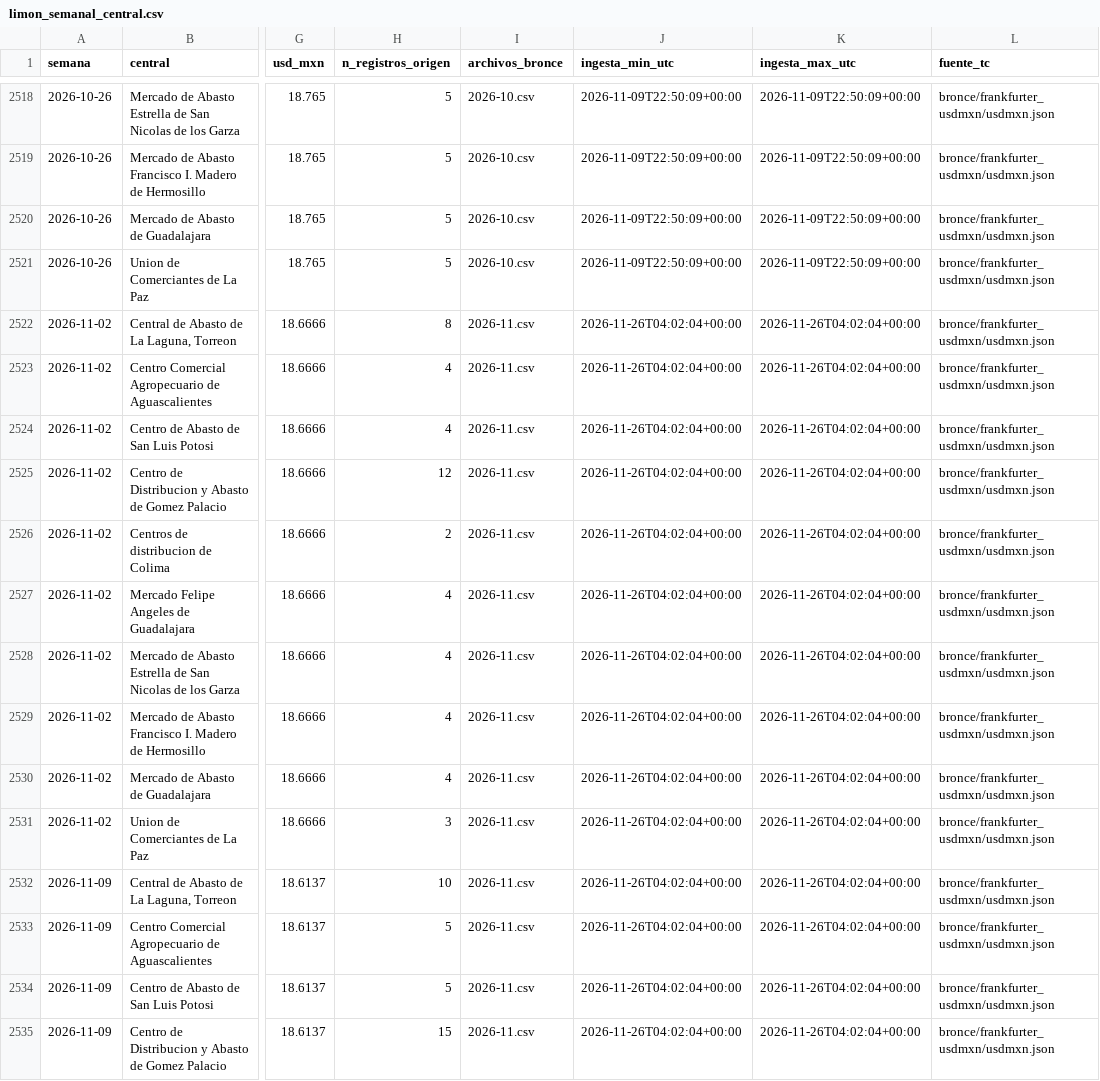
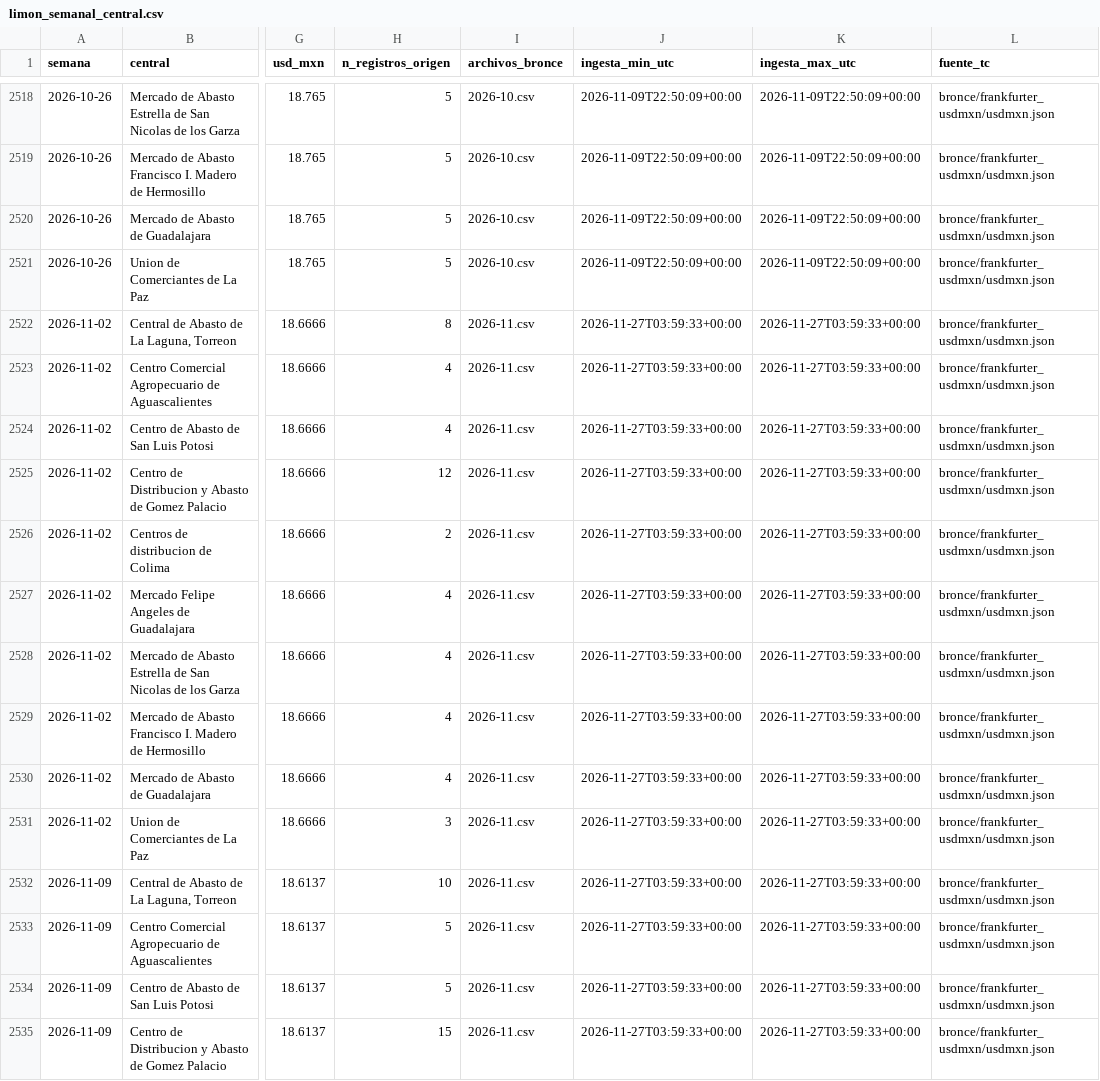
Before and after one commit to miumfree03-eng/trusted-data-lab-limon, a CSV file: data/oro/limon_semanal_central.csv, drawn as a sheet; only a part is shown, gaps mark what is left out; the diff covers the shown part only; the diff names each change by its address in the sheet, - before the commit and + after, or states it on an @@ line.

```diff
--- a/data/oro/limon_semanal_central.csv
+++ b/data/oro/limon_semanal_central.csv
-J2522:J2535 (ingesta_min_utc): 2026-11-26T04:02:04+00:00
+J2522:J2535 (ingesta_min_utc): 2026-11-27T03:59:33+00:00
-K2522:K2535 (ingesta_max_utc): 2026-11-26T04:02:04+00:00
+K2522:K2535 (ingesta_max_utc): 2026-11-27T03:59:33+00:00
```
Also changed, not shown: 66 edited cells elsewhere in this file, data/bronce/_bitacora_capturas.csv, data/bronce/sniim_limon/2026-11.csv, 8 other files.
